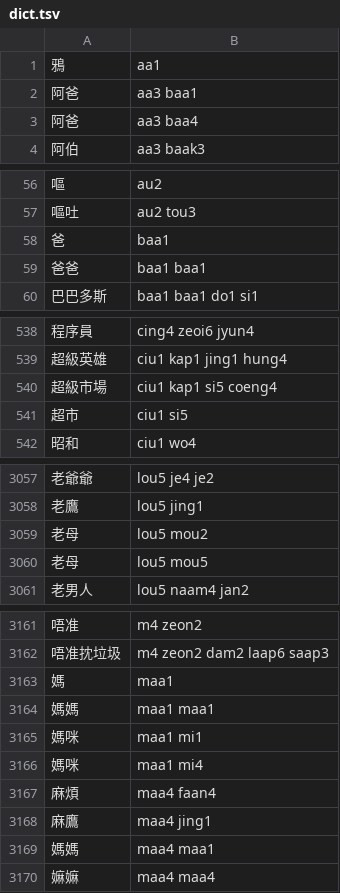
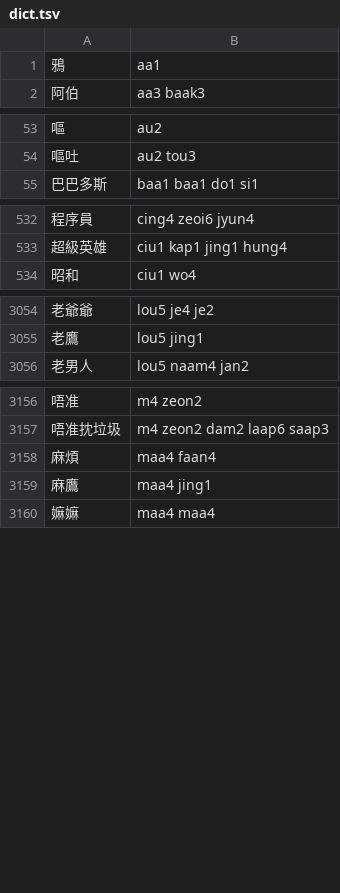
Before and after one commit to bingzheung/emoji-cantonese, a TSV file: output/dict.tsv, drawn as a sheet; only a part is shown, gaps mark what is left out; removed rows and columns are numbered as before the commit, all else as after; the diff covers the shown part only; the diff names each change by its address in the sheet, - before the commit and + after, or states it on an @@ line.

```diff
--- a/output/dict.tsv
+++ b/output/dict.tsv
-row 2: 阿爸 | aa3 baa1
-row 3: 阿爸 | aa3 baa4
-row 58: 爸 | baa1
-row 59: 爸爸 | baa1 baa1
-row 540: 超級市場 | ciu1 kap1 si5 coeng4
-row 541: 超市 | ciu1 si5
-row 3059: 老母 | lou5 mou2
-row 3060: 老母 | lou5 mou5
-row 3163: 媽 | maa1
-row 3164: 媽媽 | maa1 maa1
-row 3165: 媽咪 | maa1 mi1
-row 3166: 媽咪 | maa1 mi4
-row 3169: 媽媽 | maa4 maa1
```
Also changed, not shown: 8 added rows and 6 removed rows elsewhere in this file, 5 other files.
